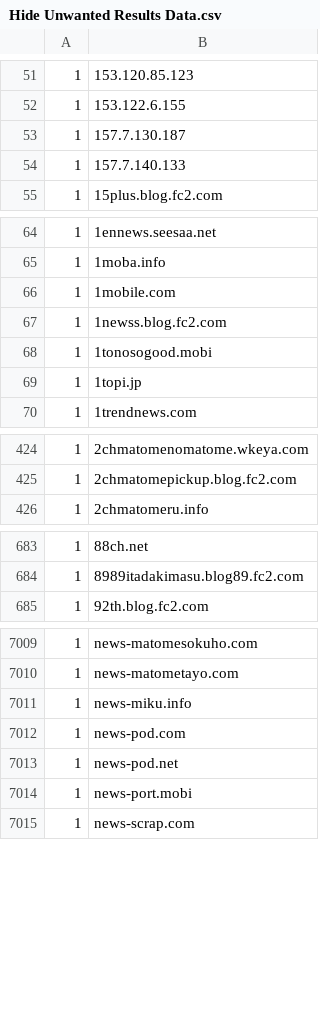
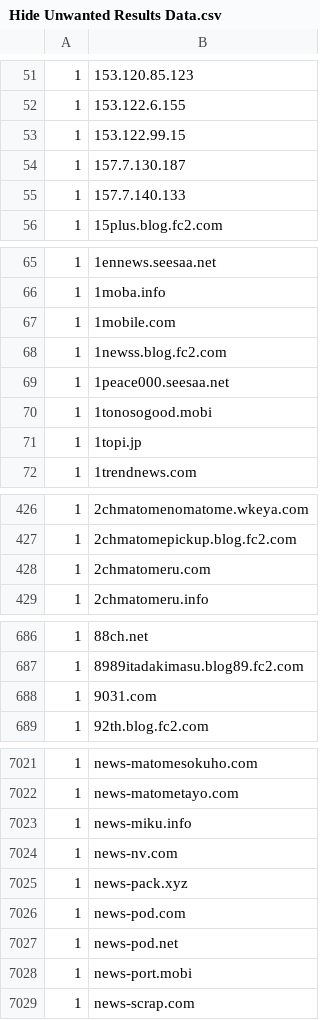
Before and after one commit to umucub/blocklist, a CSV file: Hide Unwanted Results Data.csv, drawn as a sheet; only a part is shown, gaps mark what is left out; the diff covers the shown part only; the diff names each change by its address in the sheet, - before the commit and + after, or states it on an @@ line.

```diff
--- a/Hide Unwanted Results Data.csv
+++ b/Hide Unwanted Results Data.csv
+row 53: 1 | 153.122.99.15
+row 69: 1 | 1peace000.seesaa.net
+row 428: 1 | 2chmatomeru.com
+row 688: 1 | 9031.com
+row 7024: 1 | news-nv.com
+row 7025: 1 | news-pack.xyz
```
Also changed, not shown: 20 added rows elsewhere in this file, 7 other files.
